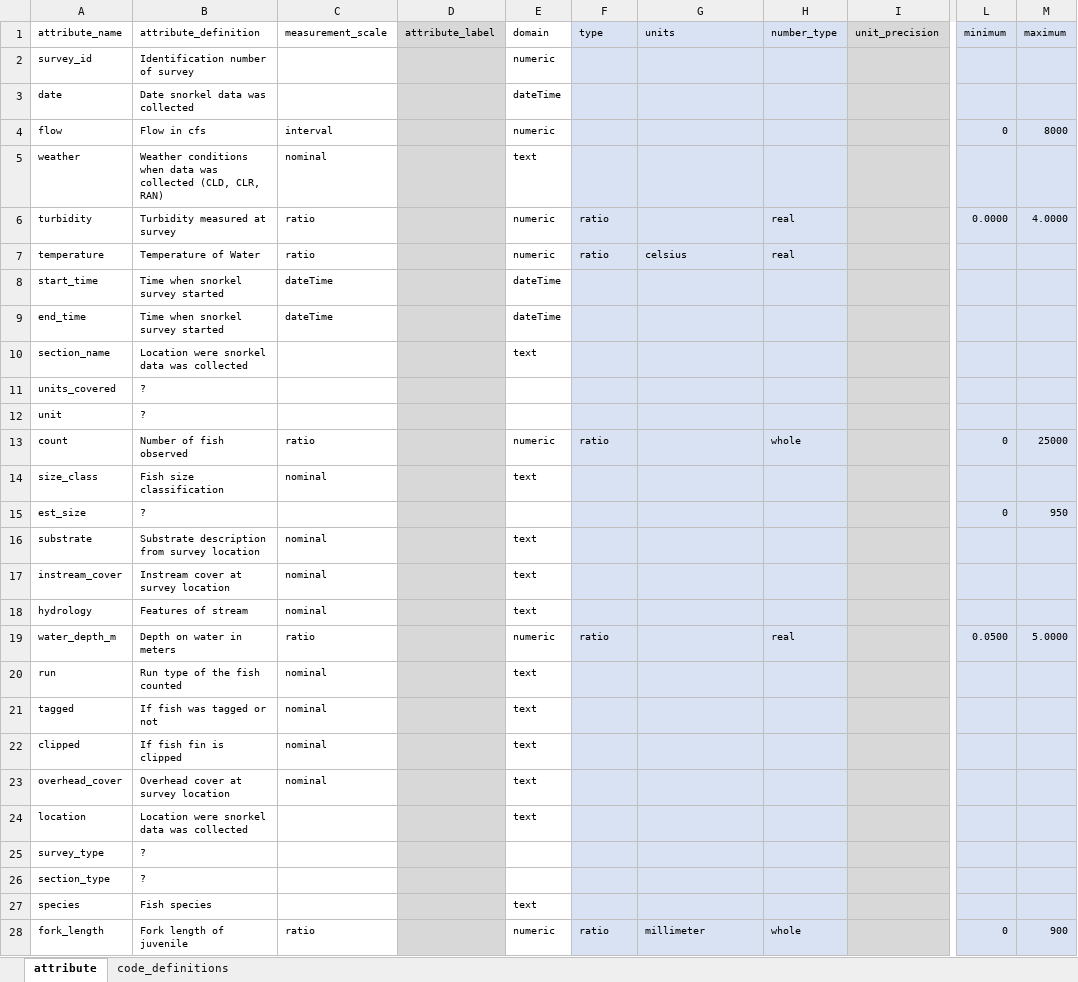
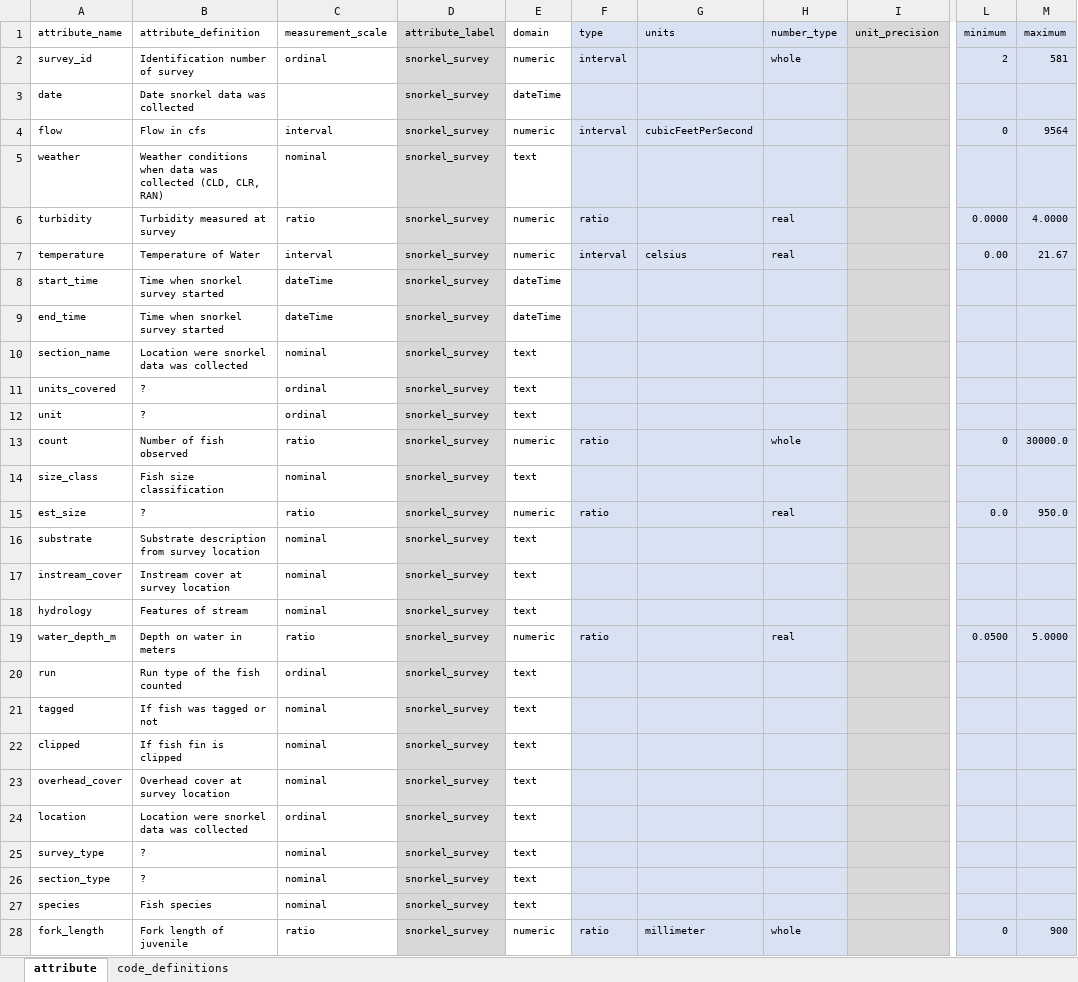
Before and after one commit to FlowWest/edi-feather-snorkel, an Excel workbook: data-raw/metadata/feather_snorkel_metadata.xlsx, sheet attribute, drawn as a sheet; only a part is shown, gaps mark what is left out; values as stored, in another font and other column widths than the file's, no borders; the diff covers the shown part only; the diff names each change by its address in the sheet, - before the commit and + after, or states it on an @@ line.

Commit message:
adds field types and attribute labels to metadata

```diff
--- a/data-raw/metadata/feather_snorkel_metadata.xlsx (sheet attribute)
+++ b/data-raw/metadata/feather_snorkel_metadata.xlsx (sheet attribute)
-C2 (measurement_scale): (empty)
+C2 (measurement_scale): ordinal
-D2:D28 (attribute_label): (empty)
+D2:D28 (attribute_label): snorkel_survey
-F2 (type): (empty)
+F2 (type): interval
-H2 (number_type): (empty)
+H2 (number_type): whole
-L2 (minimum): (empty)
+L2 (minimum): 2
-M2 (maximum): (empty)
+M2 (maximum): 581
-F4 (type): (empty)
+F4 (type): interval
-G4 (units): (empty)
+G4 (units): cubicFeetPerSecond
-M4 (maximum): 8000
+M4 (maximum): 9564
-C7 (measurement_scale): ratio
+C7 (measurement_scale): interval
-F7 (type): ratio
+F7 (type): interval
-L7 (minimum): (empty)
+L7 (minimum): 0.00
-M7 (maximum): (empty)
+M7 (maximum): 21.67
-C10 (measurement_scale): (empty)
+C10 (measurement_scale): nominal
-C11:C12 (measurement_scale): (empty)
+C11:C12 (measurement_scale): ordinal
-E11:E12 (domain): (empty)
+E11:E12 (domain): text
-M13 (maximum): 25000
+M13 (maximum): 30000.0
-C15 (measurement_scale): (empty)
+C15 (measurement_scale): ratio
-E15 (domain): (empty)
+E15 (domain): numeric
-F15 (type): (empty)
+F15 (type): ratio
-H15 (number_type): (empty)
+H15 (number_type): real
-L15 (minimum): 0
+L15 (minimum): 0.0
-M15 (maximum): 950
+M15 (maximum): 950.0
-C20 (measurement_scale): nominal
+C20 (measurement_scale): ordinal
-C24 (measurement_scale): (empty)
+C24 (measurement_scale): ordinal
-C25:C27 (measurement_scale): (empty)
+C25:C27 (measurement_scale): nominal
-E25:E26 (domain): (empty)
+E25:E26 (domain): text
```
Also changed, not shown: 10 edited cells elsewhere in this sheet.
